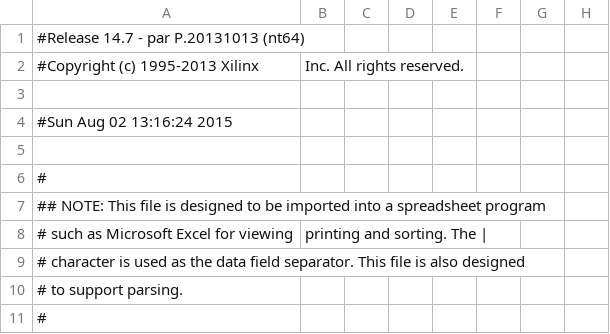
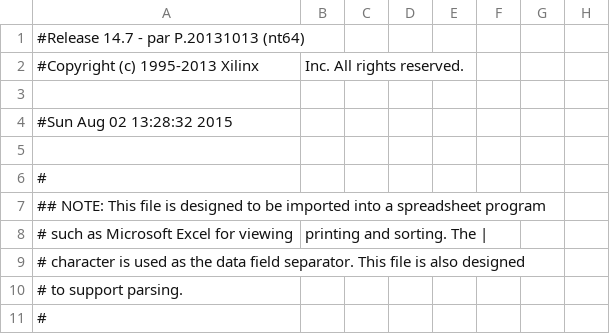
Before and after one commit to xivid/RISC-CPU, a CSV file: RISC-CPU/N3Adapter_pad.csv, drawn as a sheet; only a part is shown; the diff names each change by its address in the sheet, - before the commit and + after, or states it on an @@ line.

```diff
--- a/RISC-CPU/N3Adapter_pad.csv
+++ b/RISC-CPU/N3Adapter_pad.csv
-A4: #Sun Aug 02 13:16:24 2015
+A4: #Sun Aug 02 13:28:32 2015
```
Also changed, not shown: 45 other files.
